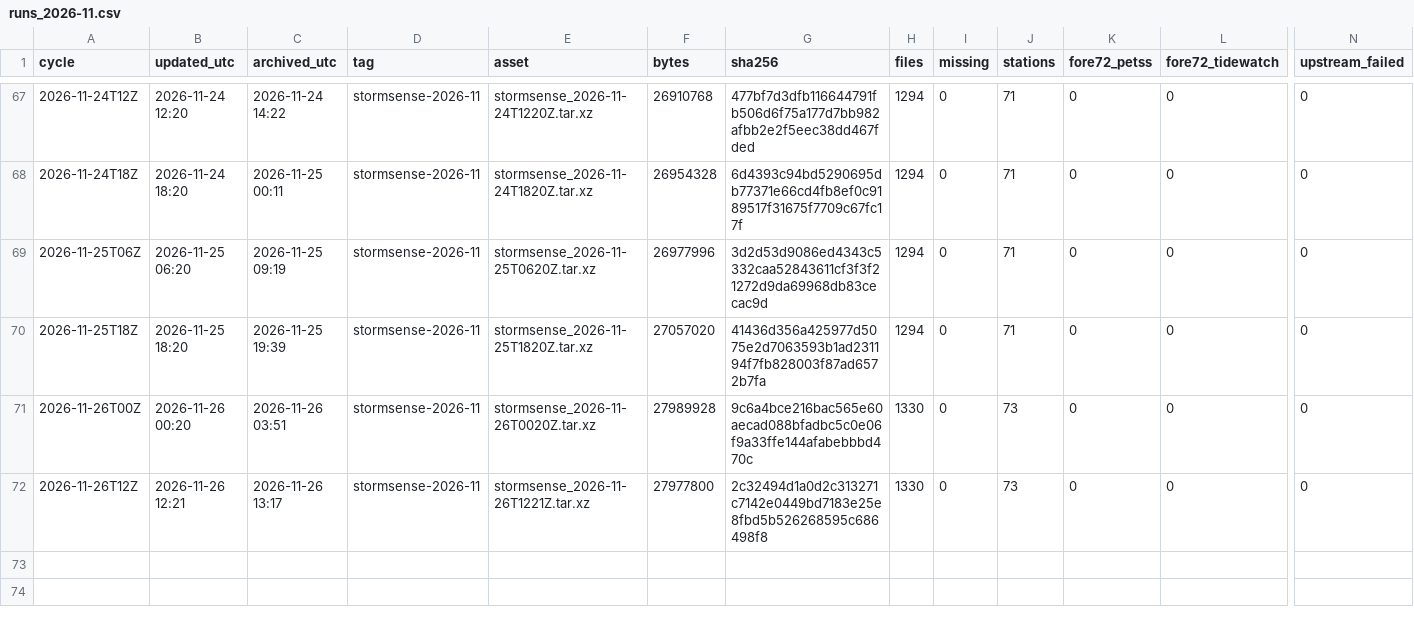
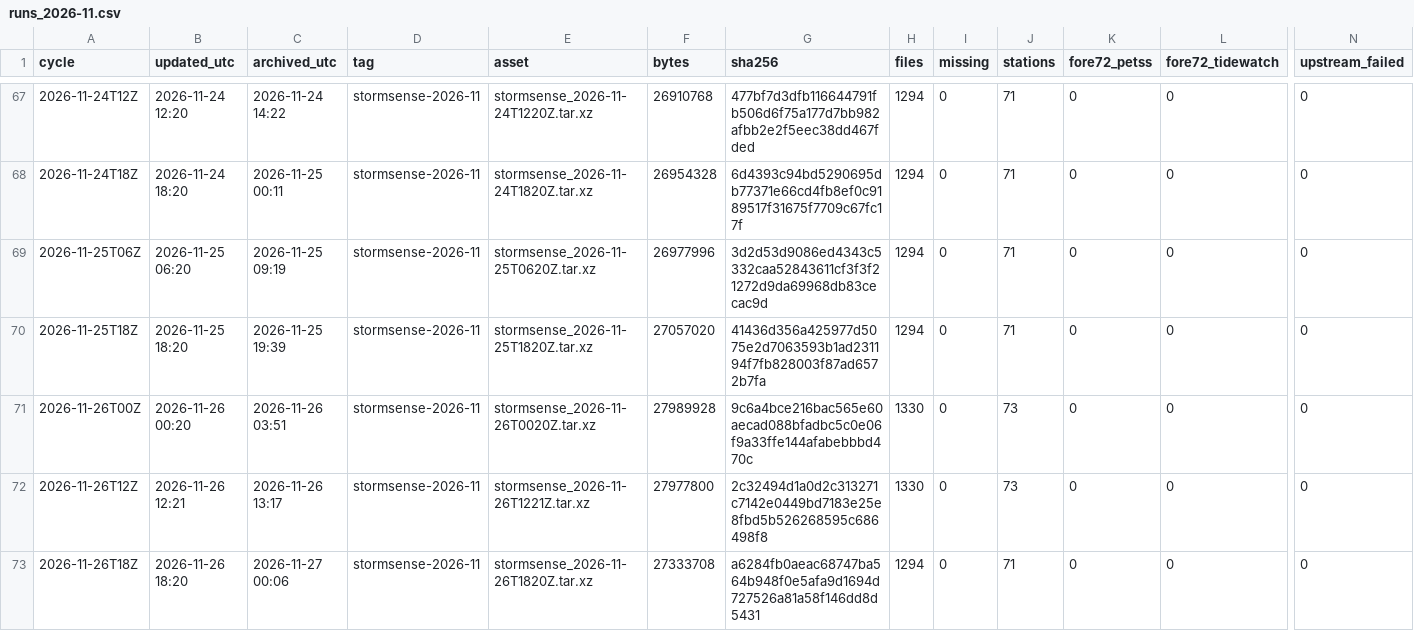
Before and after one commit to DerekLoftis/StormSense-archive, a CSV file: data/index/stormsense-latest/runs_2026-11.csv, drawn as a sheet; only a part is shown, gaps mark what is left out; rows hold the shown columns only; the diff names each change by its address in the sheet, - before the commit and + after, or states it on an @@ line.

```diff
--- a/data/index/stormsense-latest/runs_2026-11.csv
+++ b/data/index/stormsense-latest/runs_2026-11.csv
+row 73: 2026-11-26T18Z | 2026-11-26 18:20 | 2026-11-27 00:06 | stormsense-2026-11 | stormsense_2026-11-26T1820Z.tar.xz | 27333708 | a6284fb0aeac68747ba564b948f0e5afa9d1694d727526a81a58f146dd8d5431 | 1294 | 0 | 71 | 0 | 0 | 0
```
Also changed, not shown: 1 other file.
